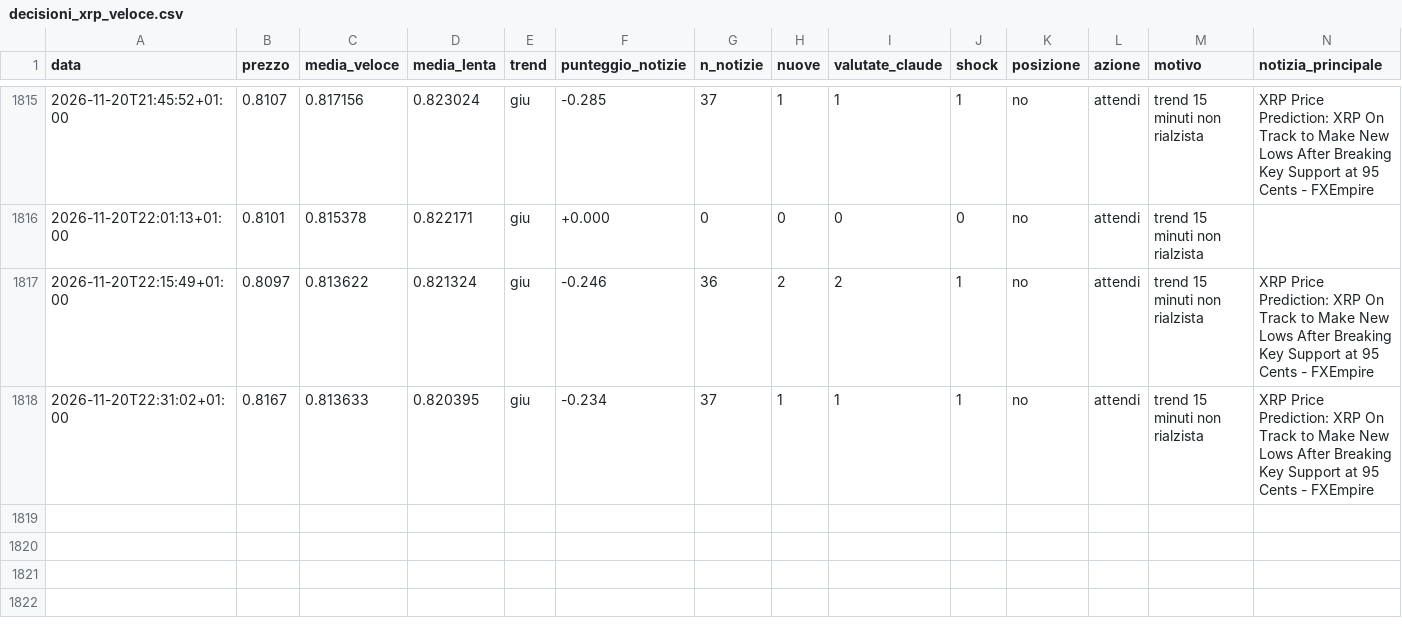
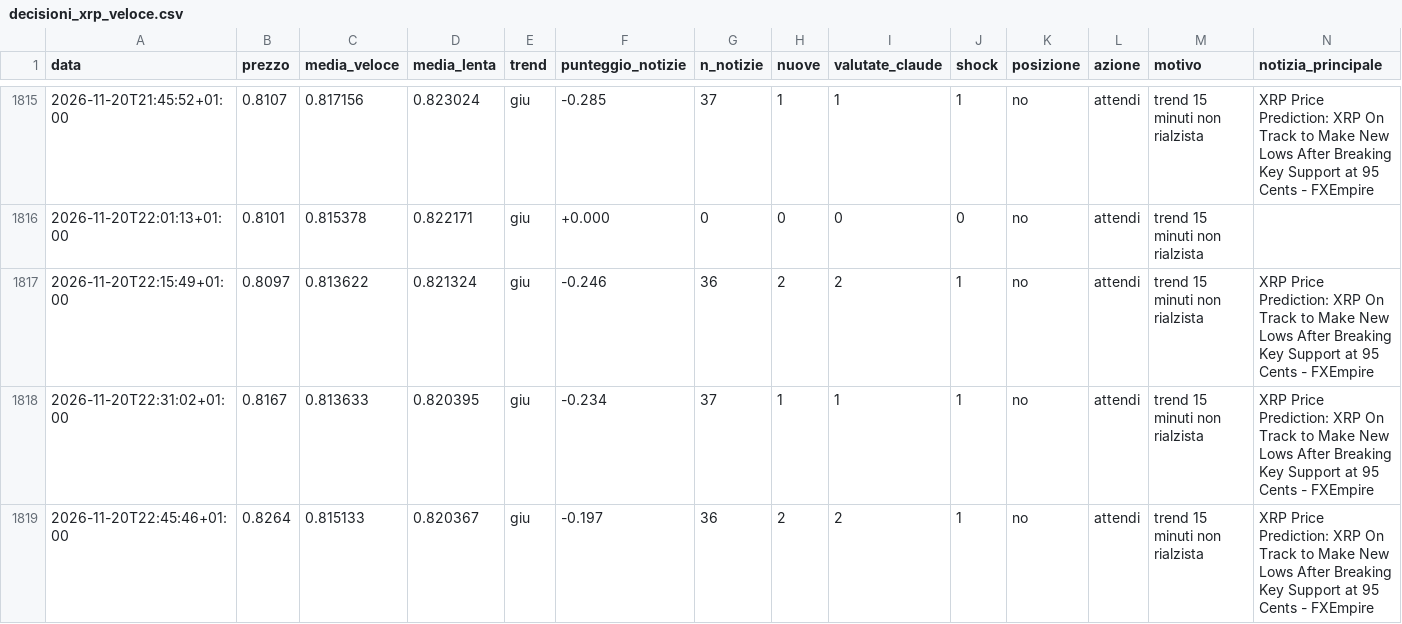
Before and after one commit to Van3d-max/sol-sentinel-, a CSV file: decisioni_xrp_veloce.csv, drawn as a sheet; only a part is shown, gaps mark what is left out; rows hold the shown columns only; the diff names each change by its address in the sheet, - before the commit and + after, or states it on an @@ line.

```diff
--- a/decisioni_xrp_veloce.csv
+++ b/decisioni_xrp_veloce.csv
+row 1819: 2026-11-20T22:45:46+01:00 | 0.8264 | 0.815133 | 0.820367 | giu | -0.197 | 36 | 2 | 2 | 1 | no | attendi | trend 15 minuti non rialzista | XRP Price Prediction: XRP On Track to Make New Lows After Breaking Key Support at 95 Cents - FXEmpire
```
Also changed, not shown: decisioni_btc_lento.csv, decisioni_btc_veloce.csv, 27 other files.
